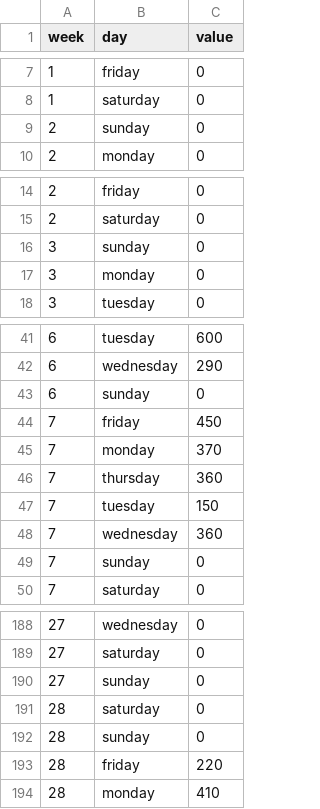
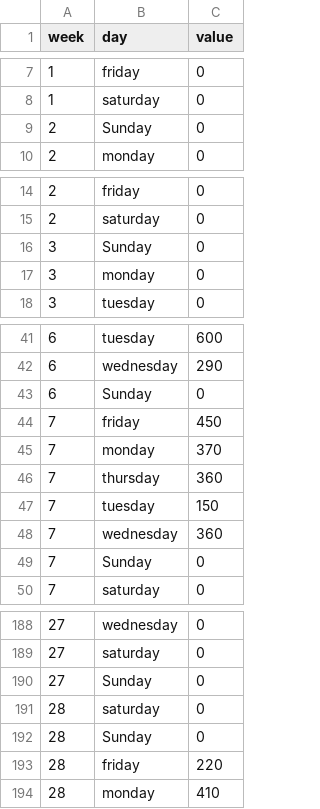
Before and after one commit to johnstont05/independent-study_fall19, a CSV file: Independent Study/Tickets/Heatmap/data/tickets_clean.csv, drawn as a sheet; only a part is shown, gaps mark what is left out; the diff covers the shown part only.

```diff
--- a/Independent Study/Tickets/Heatmap/data/tickets_clean.csv
+++ b/Independent Study/Tickets/Heatmap/data/tickets_clean.csv
@@ -8,3 +8,3 @@ week,day,value
 1,saturday,0
-2,sunday,0
+2,Sunday,0
 2,monday,0
@@ -15,3 +15,3 @@ week,day,value
 2,saturday,0
-3,sunday,0
+3,Sunday,0
 3,monday,0
@@ -42,3 +42,3 @@ week,day,value
 6,wednesday,290
-6,sunday,0
+6,Sunday,0
 7,friday,450
@@ -48,3 +48,3 @@ week,day,value
 7,wednesday,360
-7,sunday,0
+7,Sunday,0
 7,saturday,0
@@ -189,5 +189,5 @@ week,day,value
 27,saturday,0
-27,sunday,0
+27,Sunday,0
 28,saturday,0
-28,sunday,0
+28,Sunday,0
 28,friday,220
```
Also changed, not shown: 46 edited cells elsewhere in this file, 2 other files.
